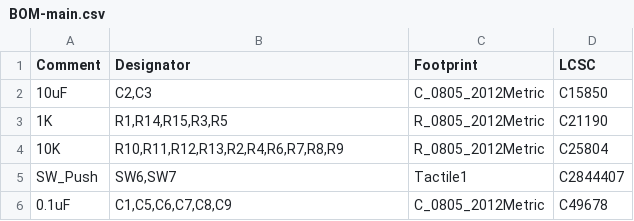
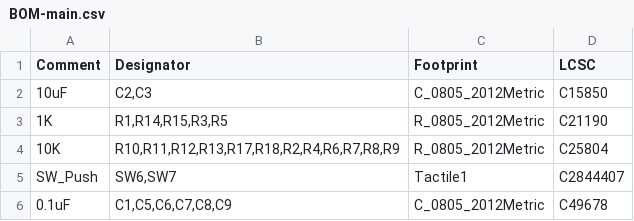
Before and after one commit to nearfactory/2024-toin-cansat, a CSV file: 回路-基板/main/jlcpcb/production_files/BOM-main.csv, drawn as a sheet.

```diff
--- a/回路-基板/main/jlcpcb/production_files/BOM-main.csv
+++ b/回路-基板/main/jlcpcb/production_files/BOM-main.csv
@@ -3,3 +3,3 @@ Comment,Designator,Footprint,LCSC
 1K,"R1,R14,R15,R3,R5",R_0805_2012Metric,C21190
-10K,"R10,R11,R12,R13,R2,R4,R6,R7,R8,R9",R_0805_2012Metric,C25804
+10K,"R10,R11,R12,R13,R17,R18,R2,R4,R6,R7,R8,R9",R_0805_2012Metric,C25804
 SW_Push,"SW6,SW7",Tactile1,C2844407
```
Also changed, not shown: 回路-基板/main/jlcpcb/production_files/CPL-main.csv, 31 other files.
